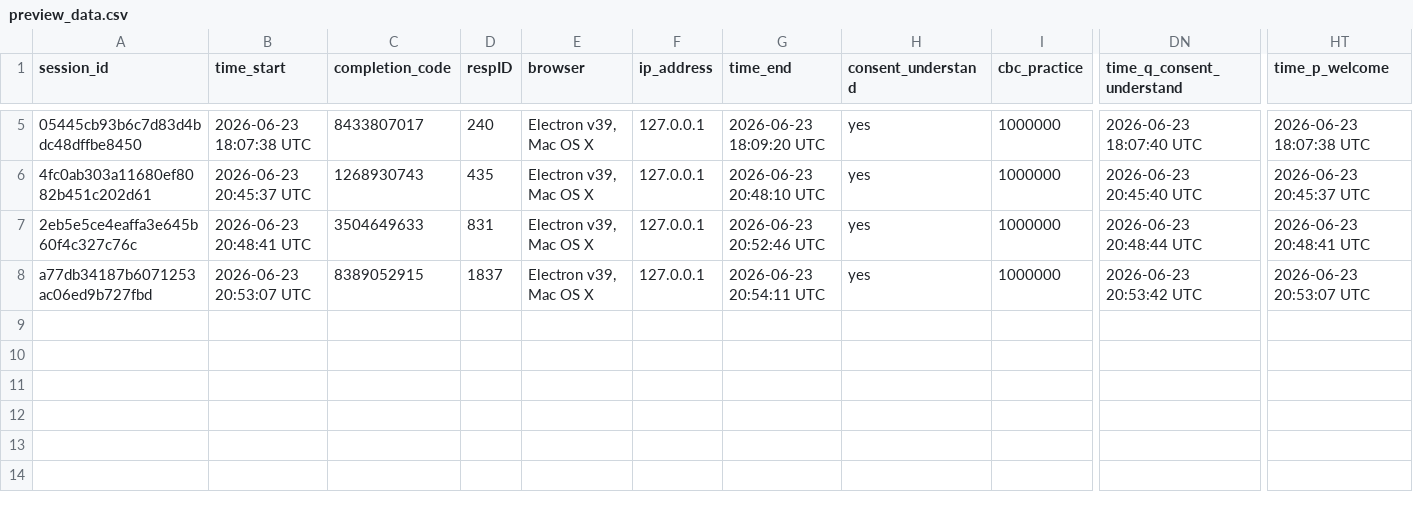
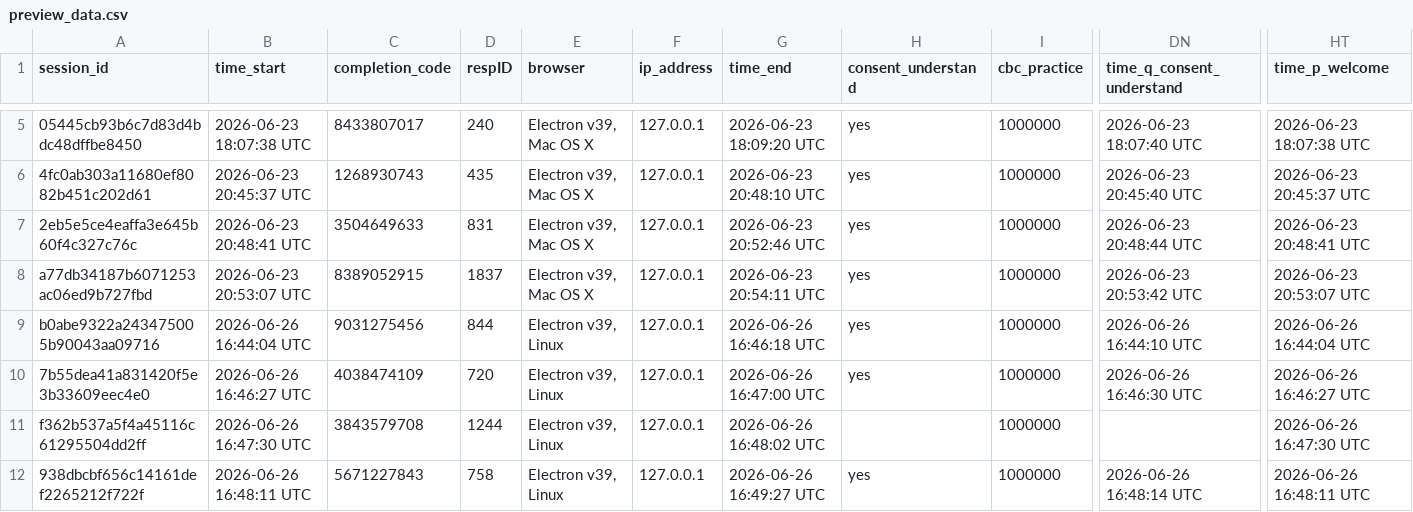
Before and after one commit to jus-mer/survey-jusmer, a CSV file: preview_data.csv, drawn as a sheet; only a part is shown, gaps mark what is left out; rows hold the shown columns only; the diff names each change by its address in the sheet, - before the commit and + after, or states it on an @@ line.

```diff
--- a/preview_data.csv
+++ b/preview_data.csv
+row 9: b0abe9322a243475005b90043aa09716 | 2026-06-26 16:44:04 UTC | 9031275456 | 844 | Electron v39, Linux | 127.0.0.1 | 2026-06-26 16:46:18 UTC | yes | 1000000 | 2026-06-26 16:44:10 UTC | 2026-06-26 16:44:04 UTC
+row 10: 7b55dea41a831420f5e3b33609eec4e0 | 2026-06-26 16:46:27 UTC | 4038474109 | 720 | Electron v39, Linux | 127.0.0.1 | 2026-06-26 16:47:00 UTC | yes | 1000000 | 2026-06-26 16:46:30 UTC | 2026-06-26 16:46:27 UTC
+row 11: f362b537a5f4a45116c61295504dd2ff | 2026-06-26 16:47:30 UTC | 3843579708 | 1244 | Electron v39, Linux | 127.0.0.1 | 2026-06-26 16:48:02 UTC |  | 1000000 |  | 2026-06-26 16:47:30 UTC
+row 12: 938dbcbf656c14161def2265212f722f | 2026-06-26 16:48:11 UTC | 5671227843 | 758 | Electron v39, Linux | 127.0.0.1 | 2026-06-26 16:49:27 UTC | yes | 1000000 | 2026-06-26 16:48:14 UTC | 2026-06-26 16:48:11 UTC
```
Also changed, not shown: conjoint/pre-pilot-surveydown/preview_data.csv, general-survey/preview_data.csv, 16 other files.
